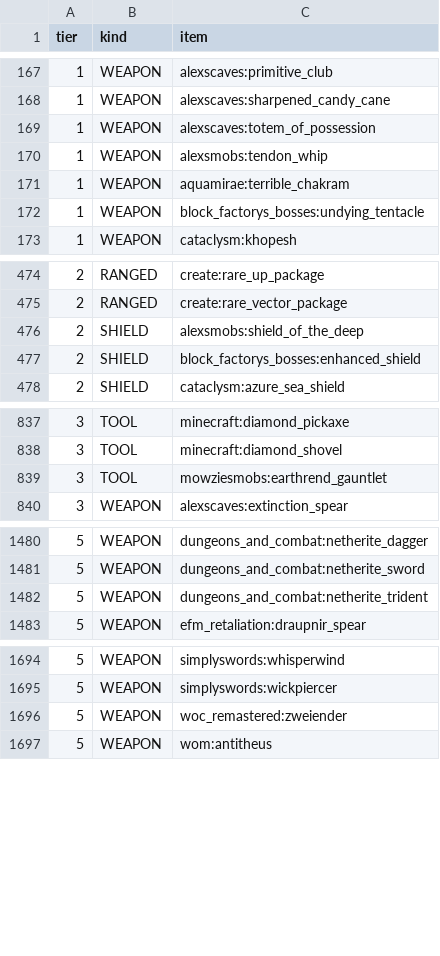
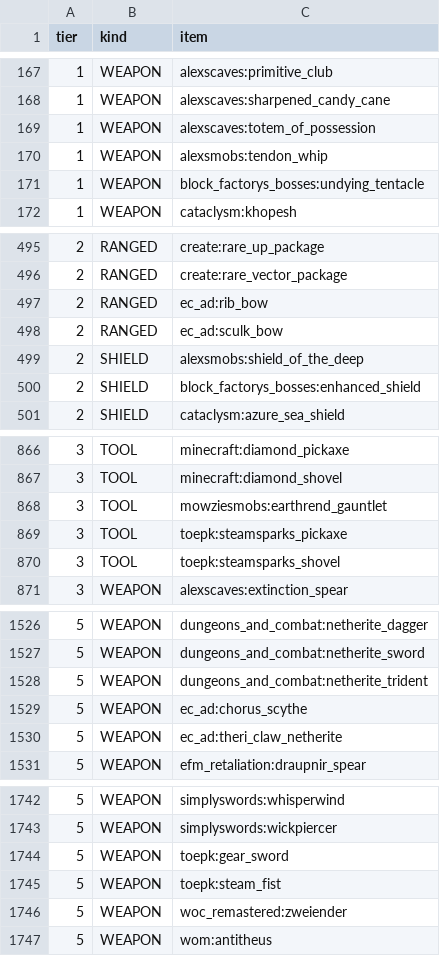
Before and after one commit to imfjsp/toepk-pack, a CSV file: lite/config/toepk/tiers.csv, drawn as a sheet; only a part is shown, gaps mark what is left out; the diff covers the shown part only.

```diff
--- a/lite/config/toepk/tiers.csv
+++ b/lite/config/toepk/tiers.csv
@@ -170,3 +170,2 @@ tier,kind,item
 1,WEAPON,alexsmobs:tendon_whip
-1,WEAPON,aquamirae:terrible_chakram
 1,WEAPON,block_factorys_bosses:undying_tentacle
@@ -475,2 +496,4 @@ tier,kind,item
 2,RANGED,create:rare_vector_package
+2,RANGED,ec_ad:rib_bow
+2,RANGED,ec_ad:sculk_bow
 2,SHIELD,alexsmobs:shield_of_the_deep
@@ -839,2 +868,4 @@ tier,kind,item
 3,TOOL,mowziesmobs:earthrend_gauntlet
+3,TOOL,toepk:steamsparks_pickaxe
+3,TOOL,toepk:steamsparks_shovel
 3,WEAPON,alexscaves:extinction_spear
@@ -1482,2 +1528,4 @@ tier,kind,item
 5,WEAPON,dungeons_and_combat:netherite_trident
+5,WEAPON,ec_ad:chorus_scythe
+5,WEAPON,ec_ad:theri_claw_netherite
 5,WEAPON,efm_retaliation:draupnir_spear
@@ -1695,2 +1743,4 @@ tier,kind,item
 5,WEAPON,simplyswords:wickpiercer
+5,WEAPON,toepk:gear_sword
+5,WEAPON,toepk:steam_fist
 5,WEAPON,woc_remastered:zweiender
```
Also changed, not shown: 44 added rows and 1 removed row elsewhere in this file, server/config/toepk/tiers.csv, 33 other files.
